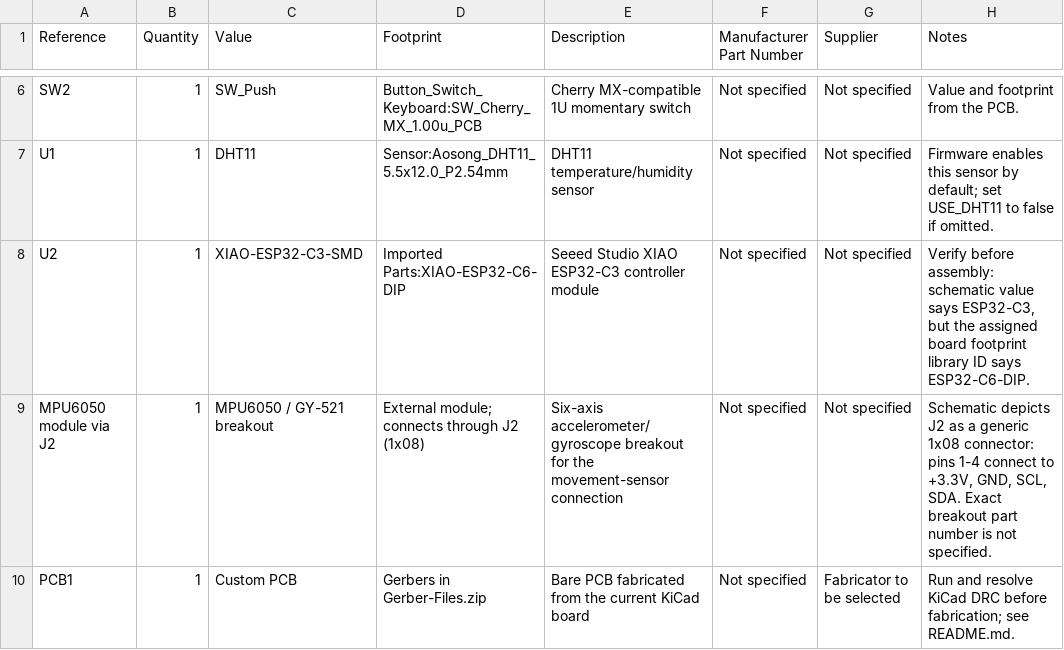
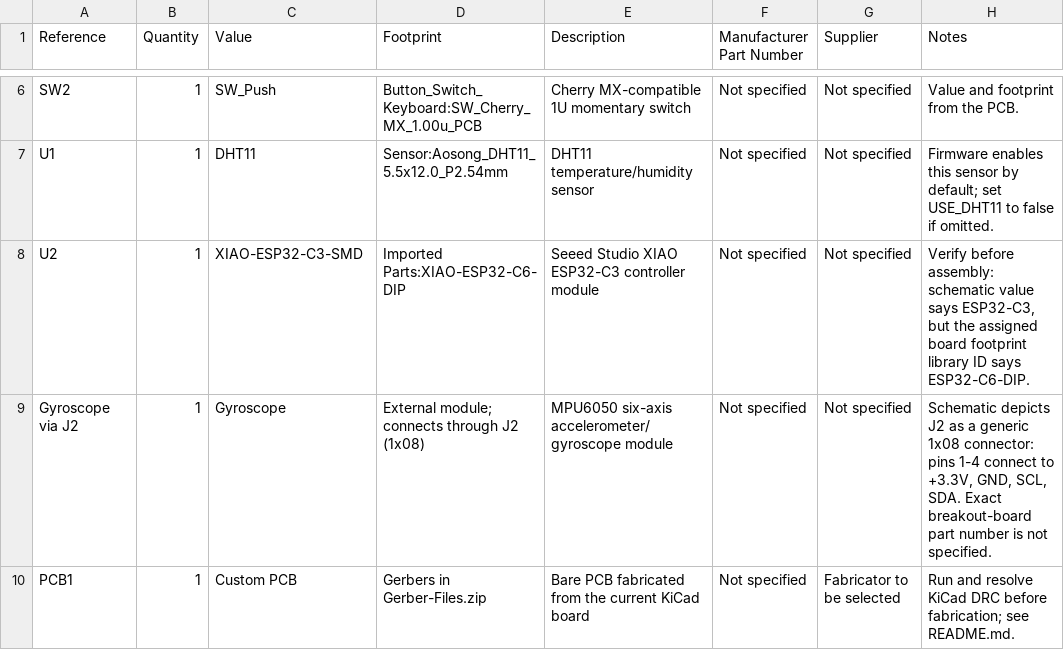
Before and after one commit to notahuman404/AutoCADLearning, a CSV file: BOM.csv, drawn as a sheet; only a part is shown, gaps mark what is left out.

Commit message:
Clarify gyroscope entry in BOM

```diff
--- a/BOM.csv
+++ b/BOM.csv
@@ -8,3 +8,3 @@
 "U2","1","XIAO-ESP32-C3-SMD","Imported Parts:XIAO-ESP32-C6-DIP","Seeed Studio XIAO ESP32-C3 controller module","Not specified","Not specified","Verify before assembly: schematic value says ESP32-C3, but the assigned board footprint library ID says ESP32-C6-DIP."
-"MPU6050 module via J2","1","MPU6050 / GY-521 breakout","External module; connects through J2 (1x08)","Six-axis accelerometer/gyroscope breakout for the movement-sensor connection","Not specified","Not specified","Schematic depicts J2 as a generic 1x08 connector: pins 1-4 connect to +3.3V, GND, SCL, SDA. Exact breakout part number is not specified."
+"Gyroscope via J2","1","Gyroscope","External module; connects through J2 (1x08)","MPU6050 six-axis accelerometer/gyroscope module","Not specified","Not specified","Schematic depicts J2 as a generic 1x08 connector: pins 1-4 connect to +3.3V, GND, SCL, SDA. Exact breakout-board part number is not specified."
 "PCB1","1","Custom PCB","Gerbers in Gerber-Files.zip","Bare PCB fabricated from the current KiCad board","Not specified","Fabricator to be selected","Run and resolve KiCad DRC before fabrication; see README.md."
```
